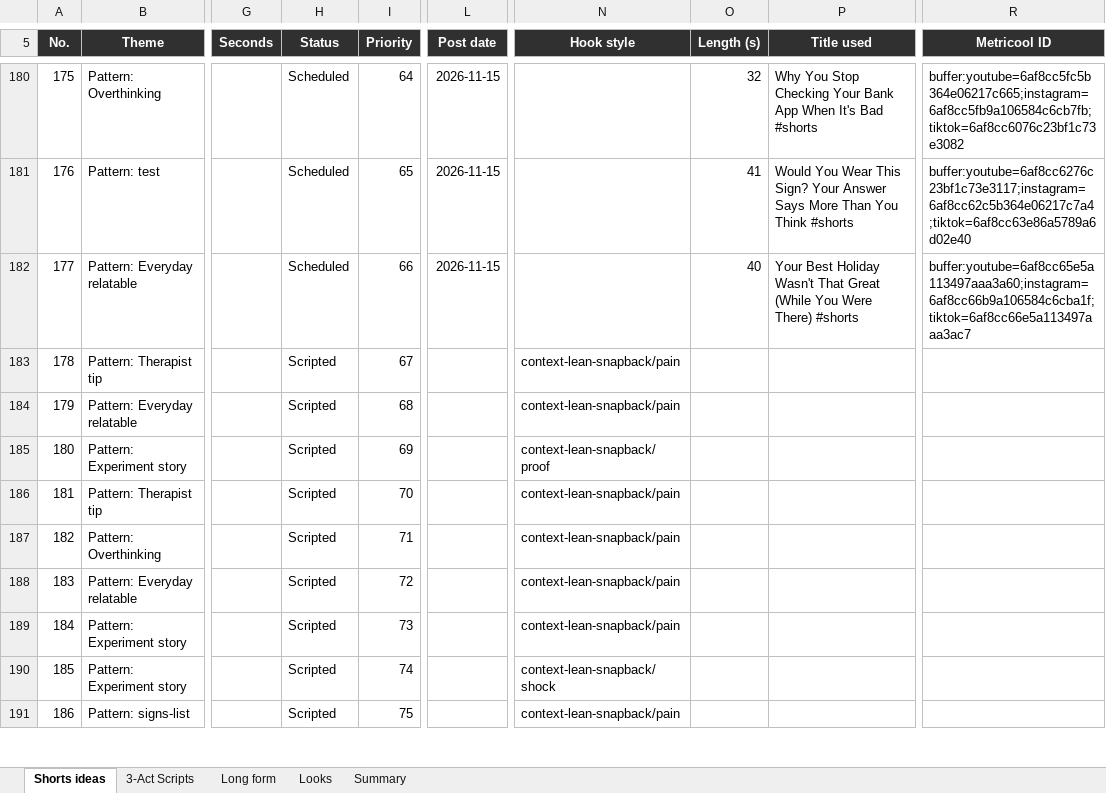
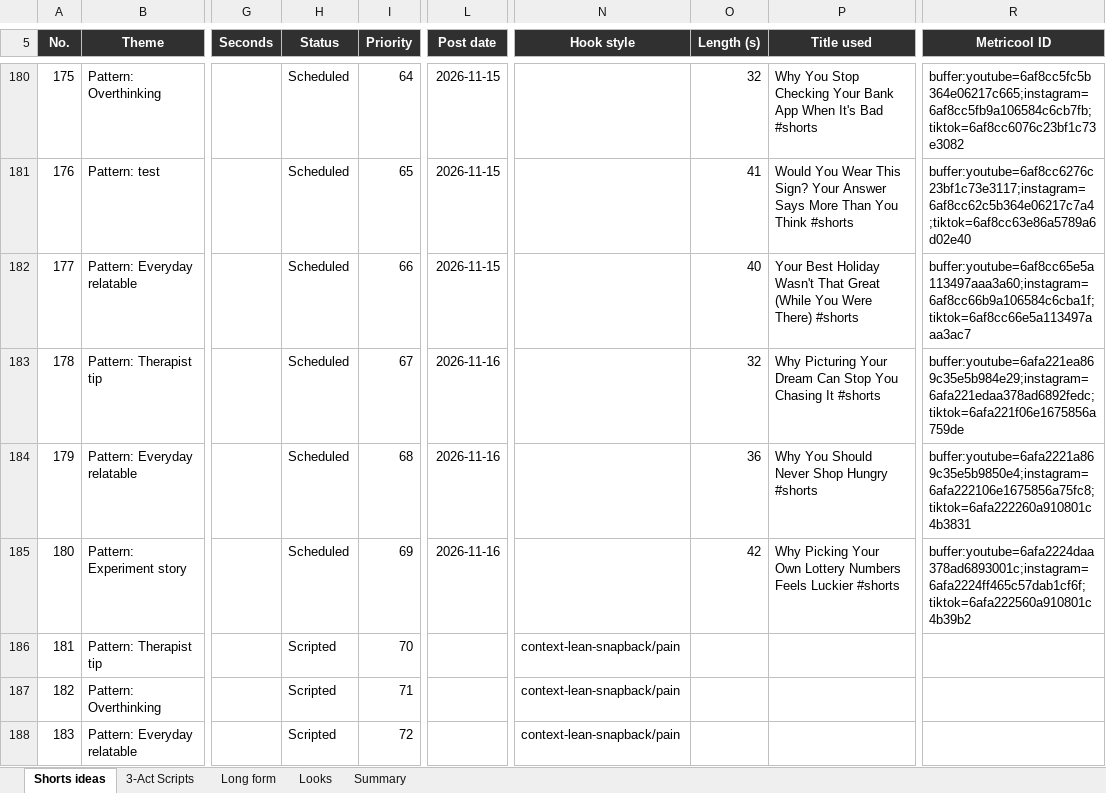
Before and after one commit to SamShark777/motion-as-code, an Excel workbook: shorts/Psychology_Shorts_Tracker.xlsx, sheet Shorts ideas, drawn as a sheet; only a part is shown, gaps mark what is left out; the shorter side is filled out with more unchanged rows; values as stored, in another font and other column widths than the file's, no borders; conditional formats and table styles not drawn; the diff names each change by its address in the sheet, - before the commit and + after, or states it on an @@ line.

Commit message:
ci: scheduled 2026-11-15

```diff
--- a/shorts/Psychology_Shorts_Tracker.xlsx (sheet Shorts ideas)
+++ b/shorts/Psychology_Shorts_Tracker.xlsx (sheet Shorts ideas)
-H183:H185 (Status): Scripted
+H183:H185 (Status): Scheduled
-L183:L185 (Post date): (empty)
+L183:L185 (Post date): 2026-11-16
-N183:N184 (Hook style): context-lean-snapback/pain
+N183:N184 (Hook style): (empty)
-O183 (Length (s)): (empty)
+O183 (Length (s)): 32
-P183 (Title used): (empty)
+P183 (Title used): Why Picturing Your Dream Can Stop You Chasing It #shorts
-R183 (Metricool ID): (empty)
+R183 (Metricool ID): buffer:youtube=6afa221ea869c35e5b984e29;instagram=6afa221edaa378ad6892fedc;tiktok=6afa221f06e1675856a759de
-O184 (Length (s)): (empty)
+O184 (Length (s)): 36
-P184 (Title used): (empty)
+P184 (Title used): Why You Should Never Shop Hungry #shorts
-R184 (Metricool ID): (empty)
+R184 (Metricool ID): buffer:youtube=6afa2221a869c35e5b9850e4;instagram=6afa222106e1675856a75fc8;tiktok=6afa222260a910801c4b3831
-N185 (Hook style): context-lean-snapback/proof
+N185 (Hook style): (empty)
-O185 (Length (s)): (empty)
+O185 (Length (s)): 42
-P185 (Title used): (empty)
+P185 (Title used): Why Picking Your Own Lottery Numbers Feels Luckier #shorts
-R185 (Metricool ID): (empty)
+R185 (Metricool ID): buffer:youtube=6afa2224daa378ad6893001c;instagram=6afa2224ff465c57dab1cf6f;tiktok=6afa222560a910801c4b39b2
```
Also changed, not shown: 6 other files.
